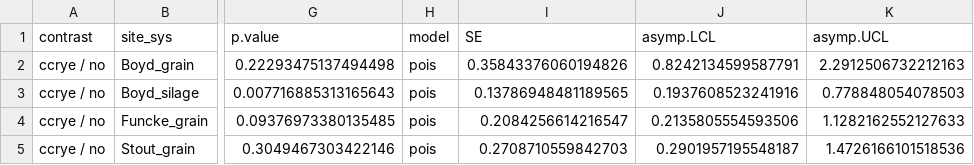
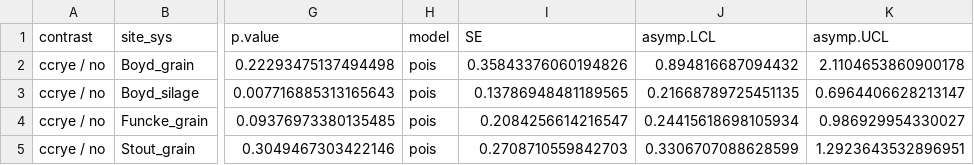
Before and after one commit to vanichols/ghproj_pfiweeds, a CSV file: 01_stats-uni/st_weedseed-contr.csv, drawn as a sheet; only a part is shown, gaps mark what is left out; the diff names each change by its address in the sheet, - before the commit and + after, or states it on an @@ line.

```diff
--- a/01_stats-uni/st_weedseed-contr.csv
+++ b/01_stats-uni/st_weedseed-contr.csv
-J2 (asymp.LCL): 0.8242134599587791
+J2 (asymp.LCL): 0.894816687094432
-K2 (asymp.UCL): 2.2912506732212163
+K2 (asymp.UCL): 2.1104653860900178
-J3 (asymp.LCL): 0.1937608523241916
+J3 (asymp.LCL): 0.21668789725451135
-K3 (asymp.UCL): 0.778848054078503
+K3 (asymp.UCL): 0.6964406628213147
-J4 (asymp.LCL): 0.2135805554593506
+J4 (asymp.LCL): 0.24415618698105934
-K4 (asymp.UCL): 1.1282162552127633
+K4 (asymp.UCL): 0.986929954330027
-J5 (asymp.LCL): 0.2901957195548187
+J5 (asymp.LCL): 0.3306707088628599
-K5 (asymp.UCL): 1.4726166101518536
+K5 (asymp.UCL): 1.2923643532896951
```
Also changed, not shown: 3 other files.
